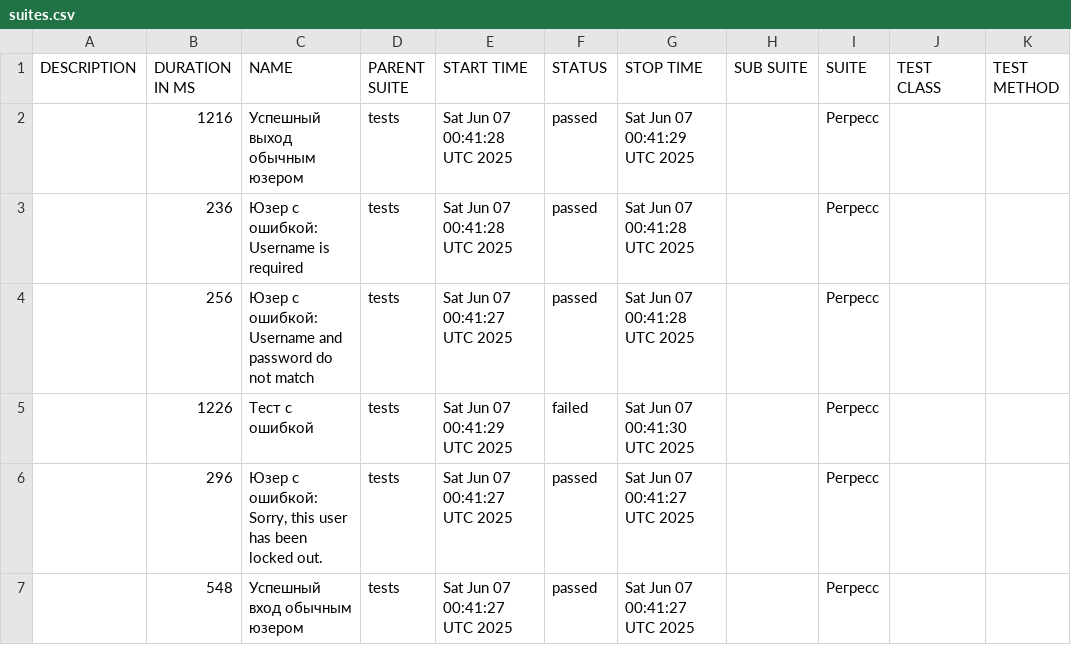
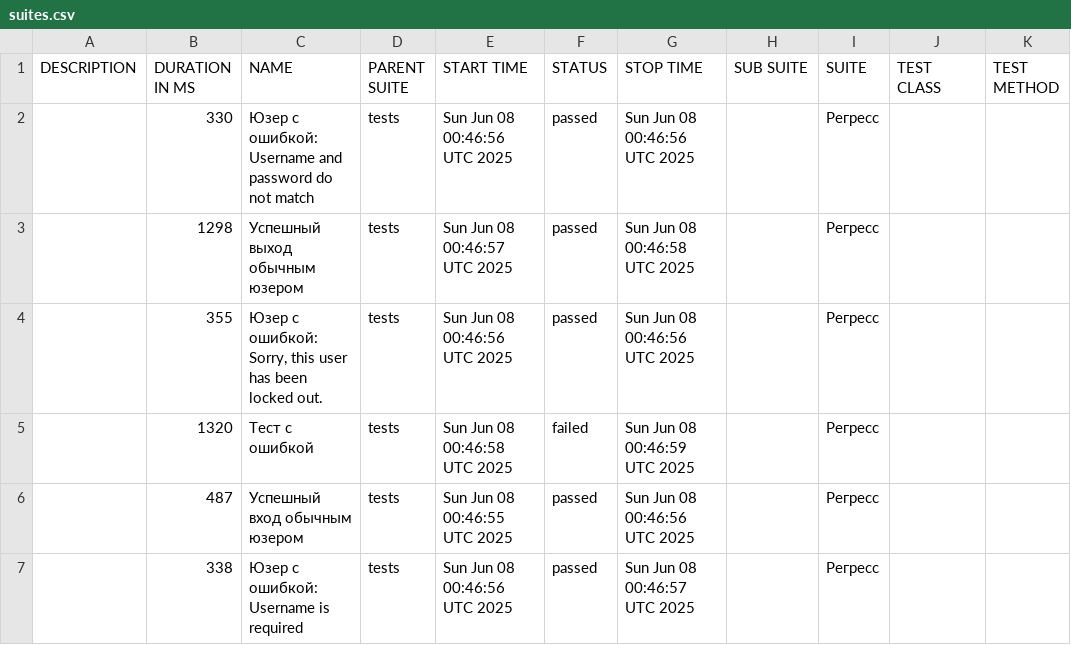
Before and after one commit to barsovichok/playwright_python_training, a CSV file: data/suites.csv, drawn as a sheet.

```diff
--- a/data/suites.csv
+++ b/data/suites.csv
@@ -1,7 +1,7 @@
 "DESCRIPTION","DURATION IN MS","NAME","PARENT SUITE","START TIME","STATUS","STOP TIME","SUB SUITE","SUITE","TEST CLASS","TEST METHOD"
-"","1216","Успешный выход обычным юзером","tests","Sat Jun 07 00:41:28 UTC 2025","passed","Sat Jun 07 00:41:29 UTC 2025","","Регресс","",""
-"","236","Юзер с ошибкой: Username is required","tests","Sat Jun 07 00:41:28 UTC 2025","passed","Sat Jun 07 00:41:28 UTC 2025","","Регресс","",""
-"","256","Юзер с ошибкой: Username and password do not match","tests","Sat Jun 07 00:41:27 UTC 2025","passed","Sat Jun 07 00:41:28 UTC 2025","","Регресс","",""
-"","1226","Тест с ошибкой","tests","Sat Jun 07 00:41:29 UTC 2025","failed","Sat Jun 07 00:41:30 UTC 2025","","Регресс","",""
-"","296","Юзер с ошибкой: Sorry, this user has been locked out.","tests","Sat Jun 07 00:41:27 UTC 2025","passed","Sat Jun 07 00:41:27 UTC 2025","","Регресс","",""
-"","548","Успешный вход обычным юзером","tests","Sat Jun 07 00:41:27 UTC 2025","passed","Sat Jun 07 00:41:27 UTC 2025","","Регресс","",""
+"","330","Юзер с ошибкой: Username and password do not match","tests","Sun Jun 08 00:46:56 UTC 2025","passed","Sun Jun 08 00:46:56 UTC 2025","","Регресс","",""
+"","1298","Успешный выход обычным юзером","tests","Sun Jun 08 00:46:57 UTC 2025","passed","Sun Jun 08 00:46:58 UTC 2025","","Регресс","",""
+"","355","Юзер с ошибкой: Sorry, this user has been locked out.","tests","Sun Jun 08 00:46:56 UTC 2025","passed","Sun Jun 08 00:46:56 UTC 2025","","Регресс","",""
+"","1320","Тест с ошибкой","tests","Sun Jun 08 00:46:58 UTC 2025","failed","Sun Jun 08 00:46:59 UTC 2025","","Регресс","",""
+"","487","Успешный вход обычным юзером","tests","Sun Jun 08 00:46:55 UTC 2025","passed","Sun Jun 08 00:46:56 UTC 2025","","Регресс","",""
+"","338","Юзер с ошибкой: Username is required","tests","Sun Jun 08 00:46:56 UTC 2025","passed","Sun Jun 08 00:46:57 UTC 2025","","Регресс","",""
```
Also changed, not shown: data/behaviors.csv, 29 other files.
